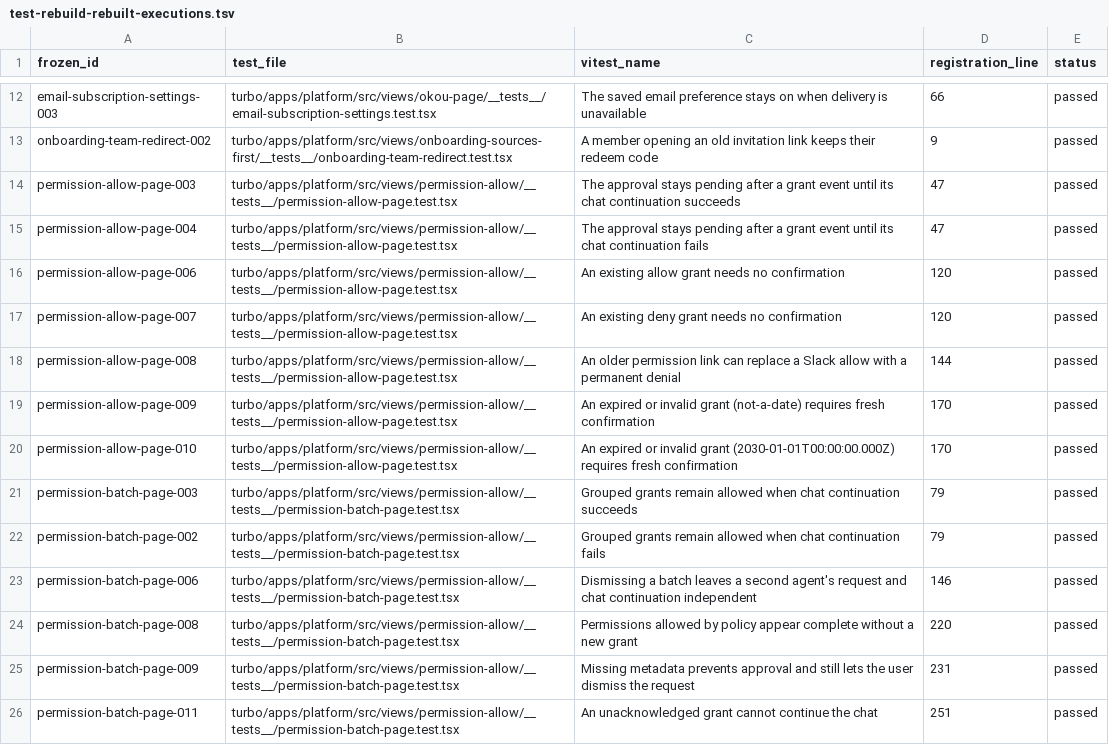
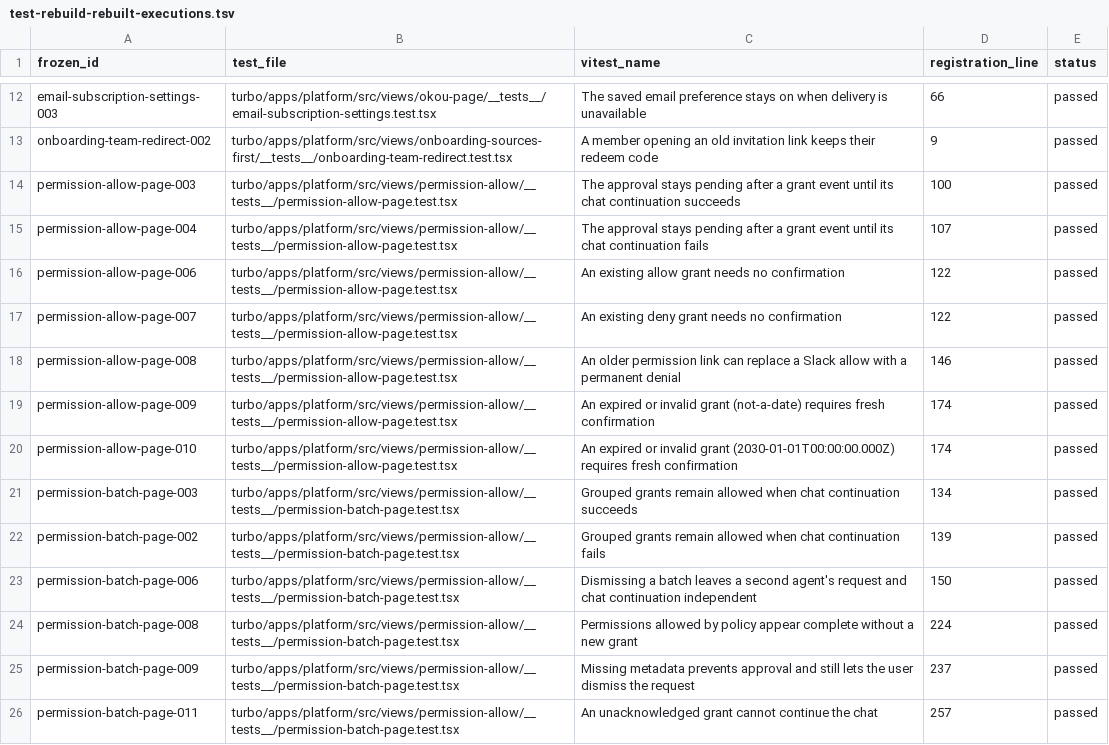
Before and after one commit to okou-ai/okou, a TSV file: turbo/apps/platform/test-rebuild-rebuilt-executions.tsv, drawn as a sheet; only a part is shown, gaps mark what is left out.

Commit message:
test(platform): lint permission outcome coverage

```diff
--- a/turbo/apps/platform/test-rebuild-rebuilt-executions.tsv
+++ b/turbo/apps/platform/test-rebuild-rebuilt-executions.tsv
@@ -13,14 +13,14 @@ email-subscription-settings-003	turbo/apps/platform/src/views/okou-page/__tests_
 onboarding-team-redirect-002	turbo/apps/platform/src/views/onboarding-sources-first/__tests__/onboarding-team-redirect.test.tsx	A member opening an old invitation link keeps their redeem code	9	passed
-permission-allow-page-003	turbo/apps/platform/src/views/permission-allow/__tests__/permission-allow-page.test.tsx	The approval stays pending after a grant event until its chat continuation succeeds	47	passed
-permission-allow-page-004	turbo/apps/platform/src/views/permission-allow/__tests__/permission-allow-page.test.tsx	The approval stays pending after a grant event until its chat continuation fails	47	passed
-permission-allow-page-006	turbo/apps/platform/src/views/permission-allow/__tests__/permission-allow-page.test.tsx	An existing allow grant needs no confirmation	120	passed
-permission-allow-page-007	turbo/apps/platform/src/views/permission-allow/__tests__/permission-allow-page.test.tsx	An existing deny grant needs no confirmation	120	passed
-permission-allow-page-008	turbo/apps/platform/src/views/permission-allow/__tests__/permission-allow-page.test.tsx	An older permission link can replace a Slack allow with a permanent denial	144	passed
-permission-allow-page-009	turbo/apps/platform/src/views/permission-allow/__tests__/permission-allow-page.test.tsx	An expired or invalid grant (not-a-date) requires fresh confirmation	170	passed
-permission-allow-page-010	turbo/apps/platform/src/views/permission-allow/__tests__/permission-allow-page.test.tsx	An expired or invalid grant (2030-01-01T00:00:00.000Z) requires fresh confirmation	170	passed
-permission-batch-page-003	turbo/apps/platform/src/views/permission-allow/__tests__/permission-batch-page.test.tsx	Grouped grants remain allowed when chat continuation succeeds	79	passed
-permission-batch-page-002	turbo/apps/platform/src/views/permission-allow/__tests__/permission-batch-page.test.tsx	Grouped grants remain allowed when chat continuation fails	79	passed
-permission-batch-page-006	turbo/apps/platform/src/views/permission-allow/__tests__/permission-batch-page.test.tsx	Dismissing a batch leaves a second agent's request and chat continuation independent	146	passed
-permission-batch-page-008	turbo/apps/platform/src/views/permission-allow/__tests__/permission-batch-page.test.tsx	Permissions allowed by policy appear complete without a new grant	220	passed
-permission-batch-page-009	turbo/apps/platform/src/views/permission-allow/__tests__/permission-batch-page.test.tsx	Missing metadata prevents approval and still lets the user dismiss the request	231	passed
-permission-batch-page-011	turbo/apps/platform/src/views/permission-allow/__tests__/permission-batch-page.test.tsx	An unacknowledged grant cannot continue the chat	251	passed
+permission-allow-page-003	turbo/apps/platform/src/views/permission-allow/__tests__/permission-allow-page.test.tsx	The approval stays pending after a grant event until its chat continuation succeeds	100	passed
+permission-allow-page-004	turbo/apps/platform/src/views/permission-allow/__tests__/permission-allow-page.test.tsx	The approval stays pending after a grant event until its chat continuation fails	107	passed
+permission-allow-page-006	turbo/apps/platform/src/views/permission-allow/__tests__/permission-allow-page.test.tsx	An existing allow grant needs no confirmation	122	passed
+permission-allow-page-007	turbo/apps/platform/src/views/permission-allow/__tests__/permission-allow-page.test.tsx	An existing deny grant needs no confirmation	122	passed
+permission-allow-page-008	turbo/apps/platform/src/views/permission-allow/__tests__/permission-allow-page.test.tsx	An older permission link can replace a Slack allow with a permanent denial	146	passed
+permission-allow-page-009	turbo/apps/platform/src/views/permission-allow/__tests__/permission-allow-page.test.tsx	An expired or invalid grant (not-a-date) requires fresh confirmation	174	passed
+permission-allow-page-010	turbo/apps/platform/src/views/permission-allow/__tests__/permission-allow-page.test.tsx	An expired or invalid grant (2030-01-01T00:00:00.000Z) requires fresh confirmation	174	passed
+permission-batch-page-003	turbo/apps/platform/src/views/permission-allow/__tests__/permission-batch-page.test.tsx	Grouped grants remain allowed when chat continuation succeeds	134	passed
+permission-batch-page-002	turbo/apps/platform/src/views/permission-allow/__tests__/permission-batch-page.test.tsx	Grouped grants remain allowed when chat continuation fails	139	passed
+permission-batch-page-006	turbo/apps/platform/src/views/permission-allow/__tests__/permission-batch-page.test.tsx	Dismissing a batch leaves a second agent's request and chat continuation independent	150	passed
+permission-batch-page-008	turbo/apps/platform/src/views/permission-allow/__tests__/permission-batch-page.test.tsx	Permissions allowed by policy appear complete without a new grant	224	passed
+permission-batch-page-009	turbo/apps/platform/src/views/permission-allow/__tests__/permission-batch-page.test.tsx	Missing metadata prevents approval and still lets the user dismiss the request	237	passed
+permission-batch-page-011	turbo/apps/platform/src/views/permission-allow/__tests__/permission-batch-page.test.tsx	An unacknowledged grant cannot continue the chat	257	passed
```
Also changed, not shown: 2 other files.
